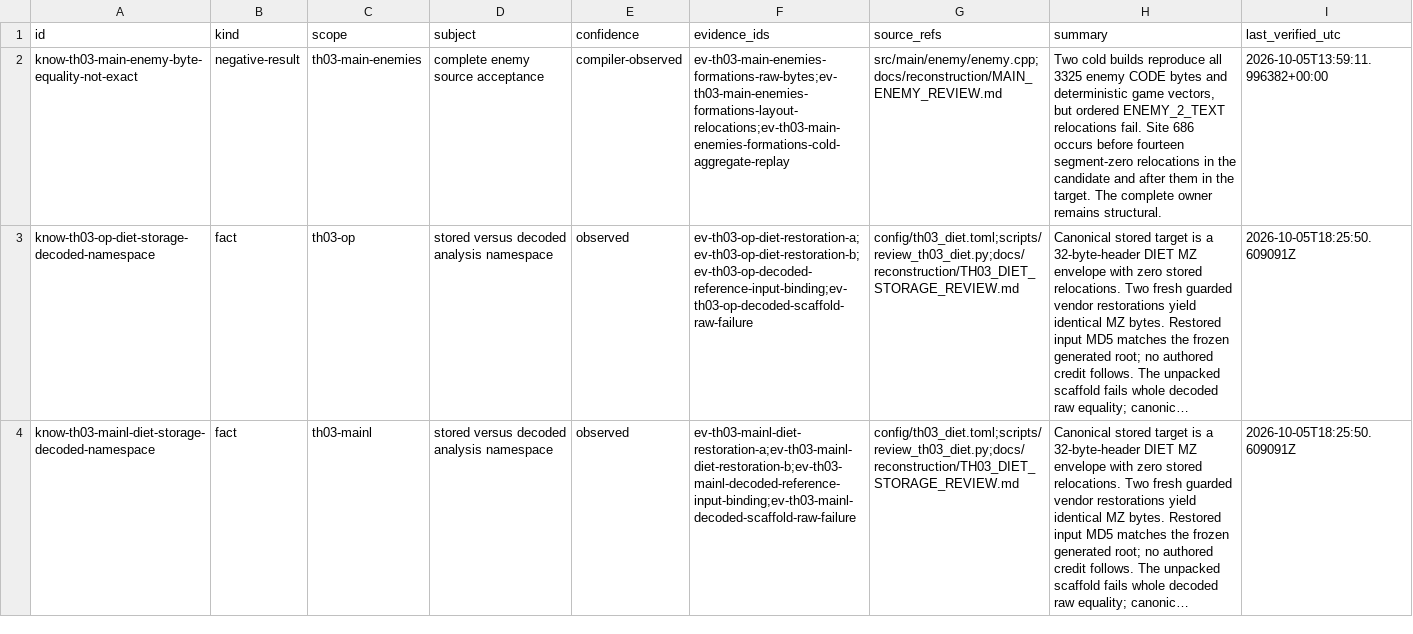
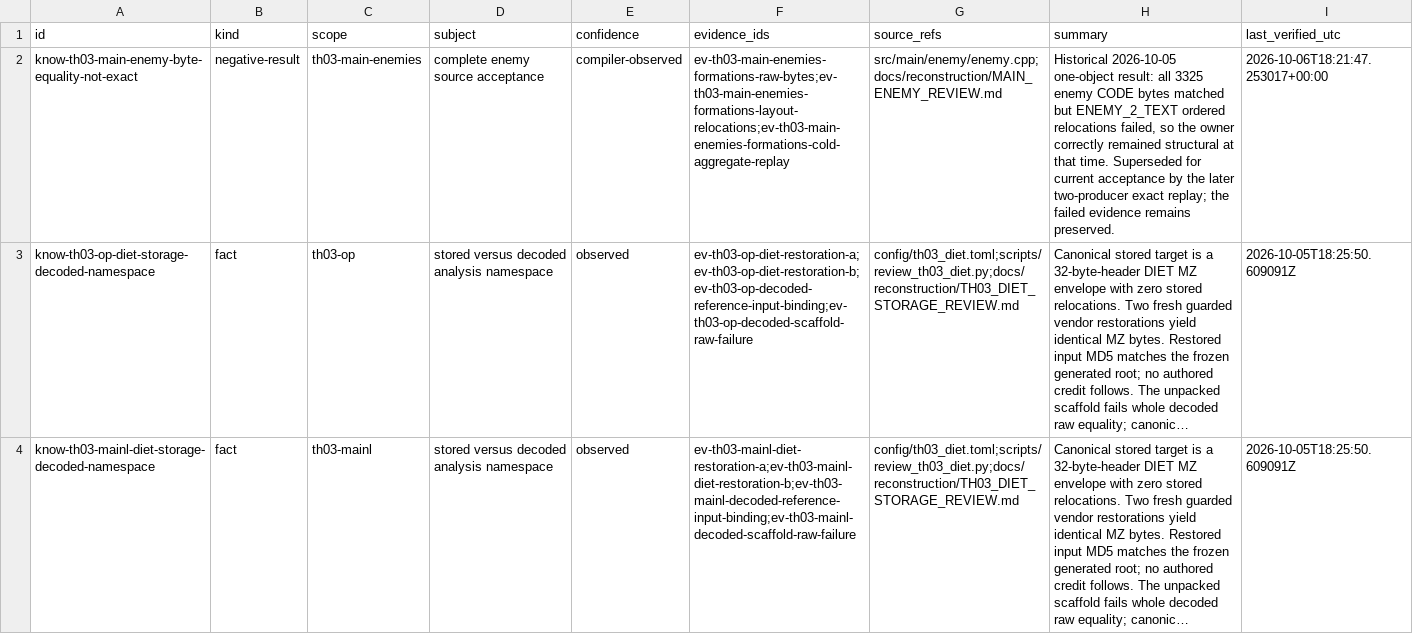
Before and after one commit to N0zoM1z0/th03, a CSV file: config/knowledge.csv, drawn as a sheet; only a part is shown; long unchanged cells end in …; the diff covers the shown part only; the diff names each change by its address in the sheet, - before the commit and + after, or states it on an @@ line.

Commit message:
gpt-web: Promote complete MAIN enemy owner to exact

```diff
--- a/config/knowledge.csv
+++ b/config/knowledge.csv
-H2 (summary): Two cold builds reproduce all 3325 enemy CODE bytes and deterministic game vectors, but ordered ENEMY_2_TEXT relocations fail. Site 686 occurs before fourteen segment-zero relocations in the candidate and after them in the target. The complete owner remains structural.
+H2 (summary): Historical 2026-10-05 one-object result: all 3325 enemy CODE bytes matched but ENEMY_2_TEXT ordered relocations failed, so the owner correctly remained structural at that time. Superseded for current acceptance by the later two-producer exact replay; the failed evidence remains preserved.
-I2 (last_verified_utc): 2026-10-05T13:59:11.996382+00:00
+I2 (last_verified_utc): 2026-10-06T18:21:47.253017+00:00
```
Also changed, not shown: 1 added row elsewhere in this file, config/hypotheses.csv, config/rec98_th03_inventory.csv, 20 other files.
